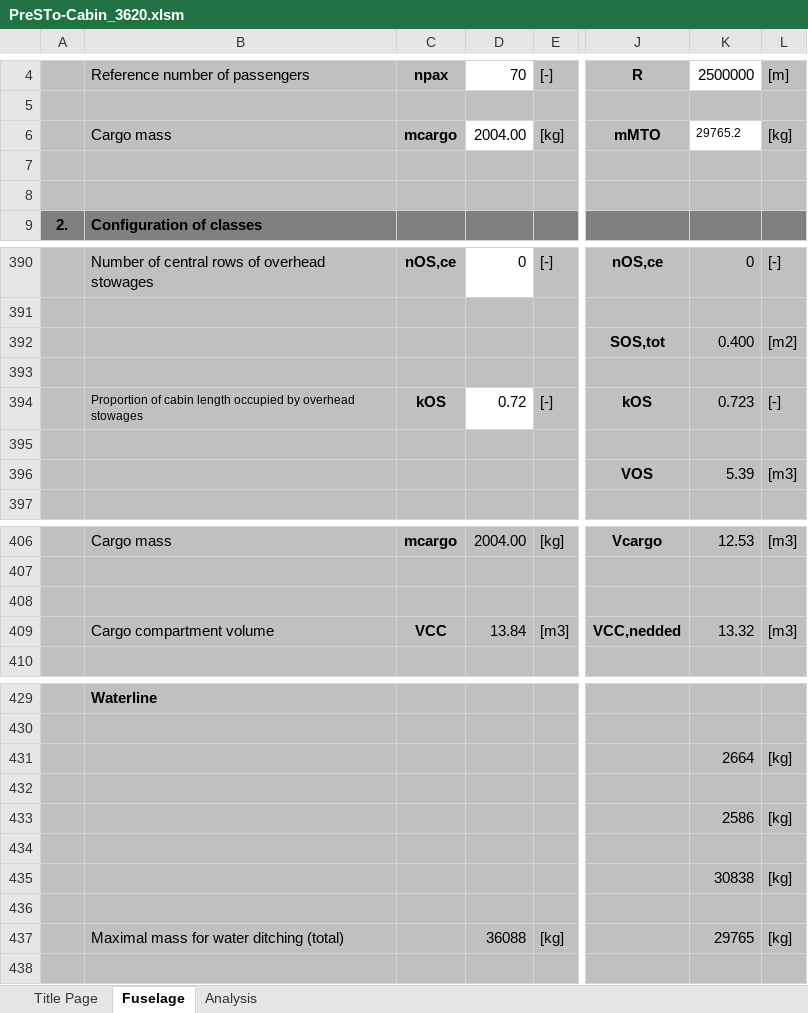
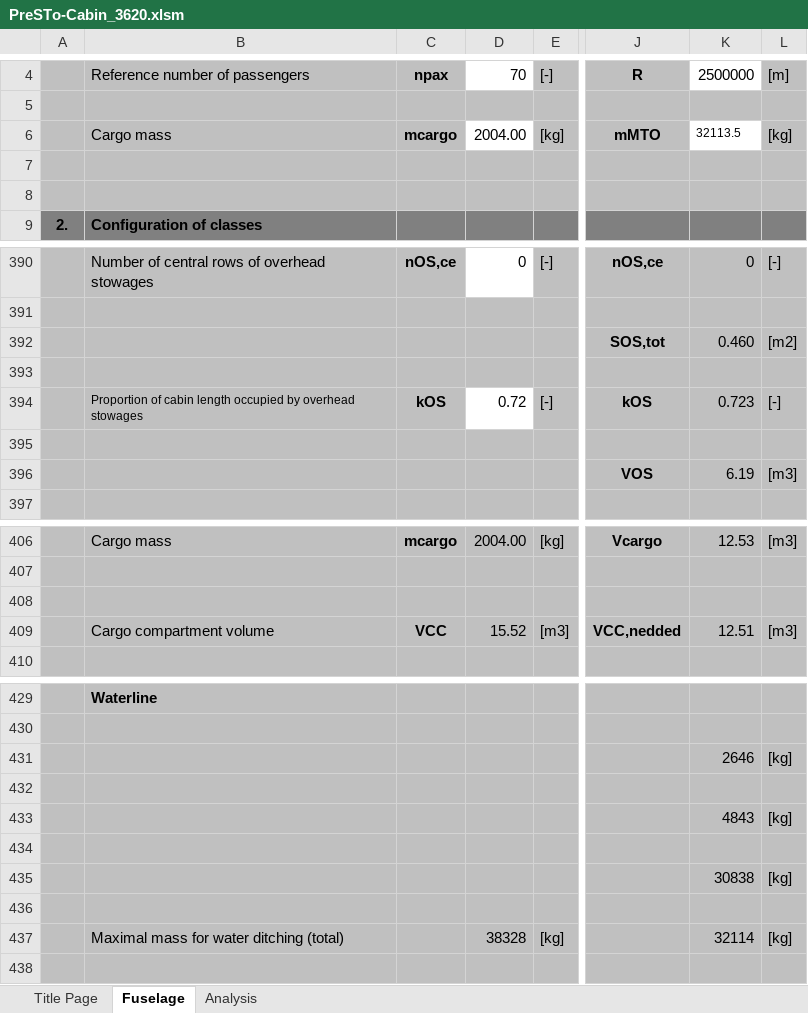
Before and after one commit to CMYminnie/3620_project, an Excel workbook: PreSTo-Cabin_3620.xlsm, sheet Fuselage, drawn as a sheet; only a part is shown, gaps mark what is left out; values as stored, in another font and other column widths than the file's, no borders; charts and pictures and conditional formats not drawn; the diff covers the shown part only; the diff names each change by its address in the sheet, - before the commit and + after, or states it on an @@ line.

```diff
--- a/PreSTo-Cabin_3620.xlsm (sheet Fuselage)
+++ b/PreSTo-Cabin_3620.xlsm (sheet Fuselage)
-K6: 29765.2
+K6: 32113.5
-K392: 0.400
+K392: 0.460
-K396: 5.39
+K396: 6.19
-D409: 13.84
+D409: 15.52
-K409: 13.32
+K409: 12.51
-K431: 2664
+K431: 2646
-K433: 2586
+K433: 4843
-D437: 36088
+D437: 38328
-K437: 29765
+K437: 32114
```
Also changed, not shown: 10 edited cells elsewhere in this sheet, formulas that keep their value, charts or pictures.
